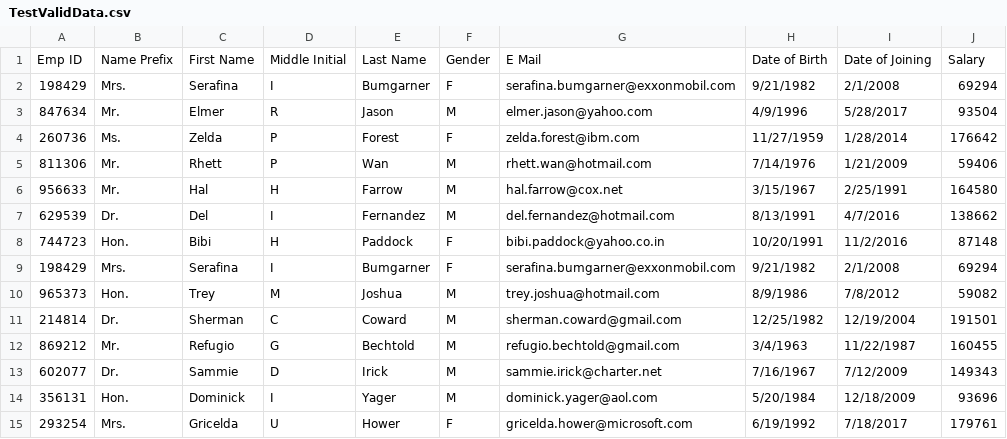
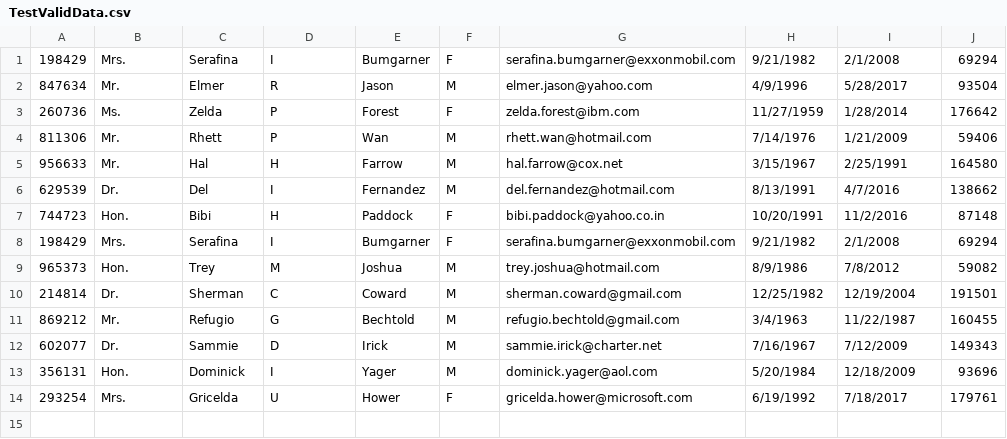
Before and after one commit to piotr02/Employee-CSV-Data-Migration-Project, a CSV file: TestValidData.csv, drawn as a sheet.

Commit message:
Aiden Sykes - Updated Unit Tests

```diff
--- a/TestValidData.csv
+++ b/TestValidData.csv
@@ -1,2 +1 @@
-Emp ID,Name Prefix,First Name,Middle Initial,Last Name,Gender,E Mail,Date of Birth,Date of Joining,Salary
 198429,Mrs.,Serafina,I,Bumgarner,F,serafina.bumgarner@exxonmobil.com,9/21/1982,2/1/2008,69294
```
Also changed, not shown: 2 other files.
